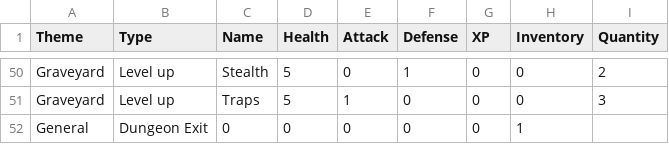
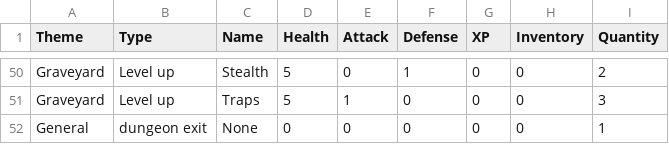
Before and after one commit to matomatocuztheres2/Dungeon_Gambit, a CSV file: data/cards.csv, drawn as a sheet; only a part is shown, gaps mark what is left out.

Commit message:
Patched bug with dungeon exit place holder.

```diff
--- a/data/cards.csv
+++ b/data/cards.csv
@@ -51,2 +51,2 @@ Graveyard,Level up,Stealth,5,0,1,0,0,2
 Graveyard,Level up,Traps,5,1,0,0,0,3
-General,Dungeon Exit,0,0,0,0,0,1
+General,dungeon exit,None,0,0,0,0,0,1
```
